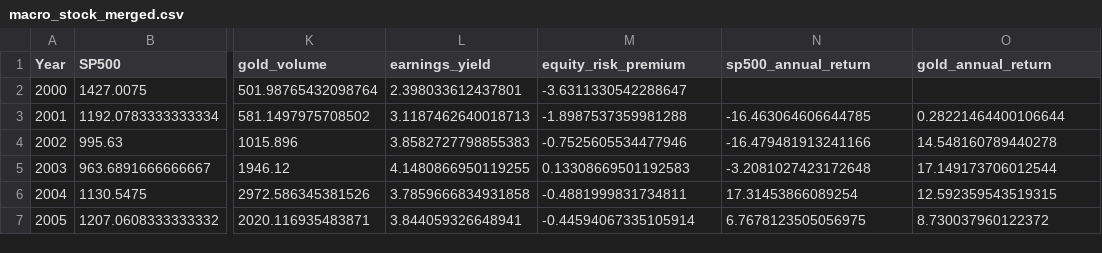
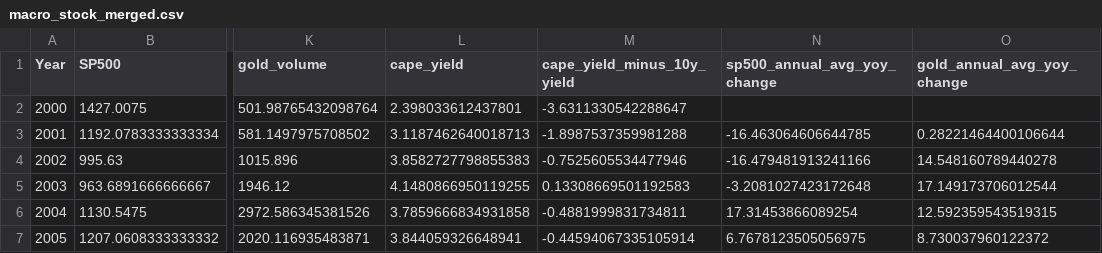
Before and after one commit to luisjfeliu/data-analysis-wrangling-macro-stocks, a CSV file: data/macro_stock_merged.csv, drawn as a sheet; only a part is shown, gaps mark what is left out; the diff names each change by its address in the sheet, - before the commit and + after, or states it on an @@ line.

Commit message:
Align notebook with corrected reproducible pipeline (#2)
* Add corrected reproducible data pipeline

* Rename ambiguous engineered output columns

* Validate renamed engineered columns

* Align notebook with corrected reproducible pipeline

* Document corrected pipeline entry points

```diff
--- a/data/macro_stock_merged.csv
+++ b/data/macro_stock_merged.csv
-L1: earnings_yield
+L1: cape_yield
-M1: equity_risk_premium
+M1: cape_yield_minus_10y_yield
-N1: sp500_annual_return
+N1: sp500_annual_avg_yoy_change
-O1: gold_annual_return
+O1: gold_annual_avg_yoy_change
```
Also changed, not shown: 4 other files.
